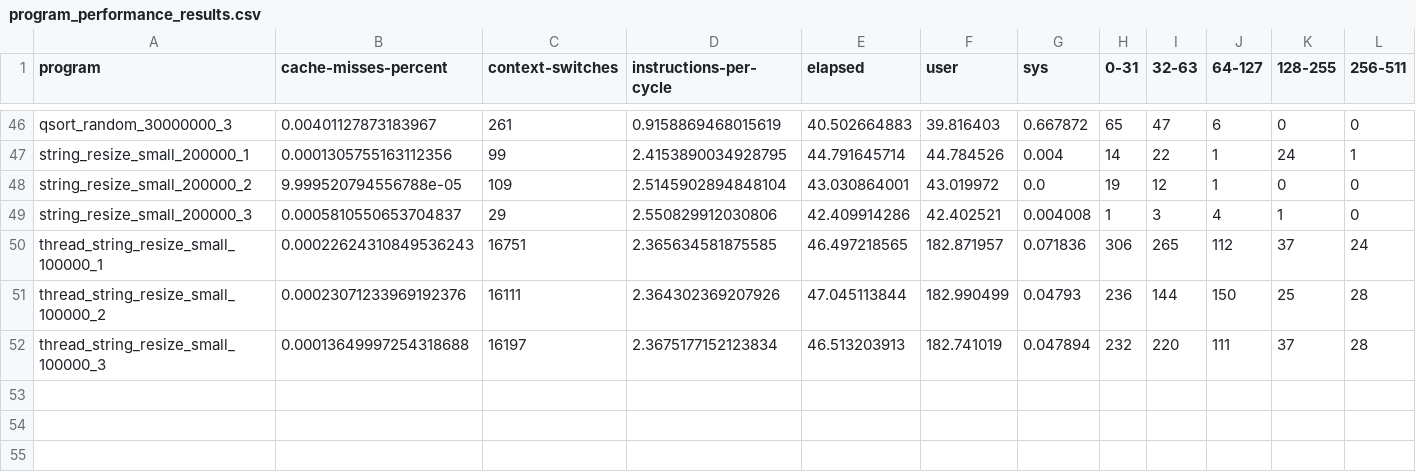
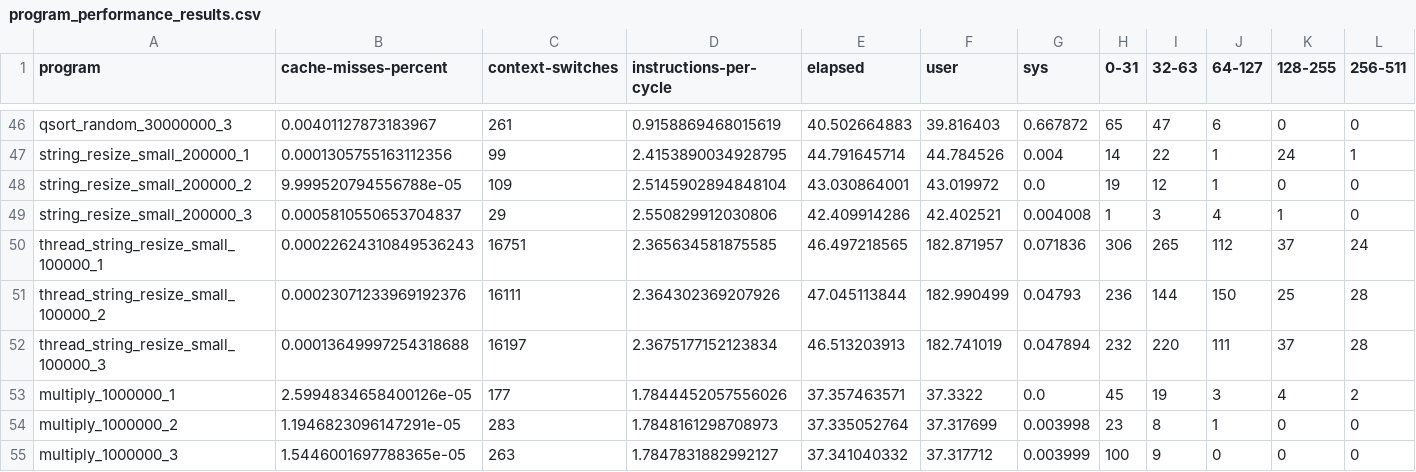
Before and after one commit to philipLutz/capstone-project, a CSV file: src/program_performance_results.csv, drawn as a sheet; only a part is shown, gaps mark what is left out; rows hold the shown columns only; the diff names each change by its address in the sheet, - before the commit and + after, or states it on an @@ line.

Commit message:
added multiply and results

```diff
--- a/src/program_performance_results.csv
+++ b/src/program_performance_results.csv
+row 53: multiply_1000000_1 | 2.5994834658400126e-05 | 177 | 1.7844452057556026 | 37.357463571 | 37.3322 | 0.0 | 45 | 19 | 3 | 4 | 2
+row 54: multiply_1000000_2 | 1.1946823096147291e-05 | 283 | 1.7848161298708973 | 37.335052764 | 37.317699 | 0.003998 | 23 | 8 | 1 | 0 | 0
+row 55: multiply_1000000_3 | 1.5446001697788365e-05 | 263 | 1.7847831882992127 | 37.341040332 | 37.317712 | 0.003999 | 100 | 9 | 0 | 0 | 0
```
Also changed, not shown: src/program_scores.csv, src/static_analysis_results.csv, 3 other files.
